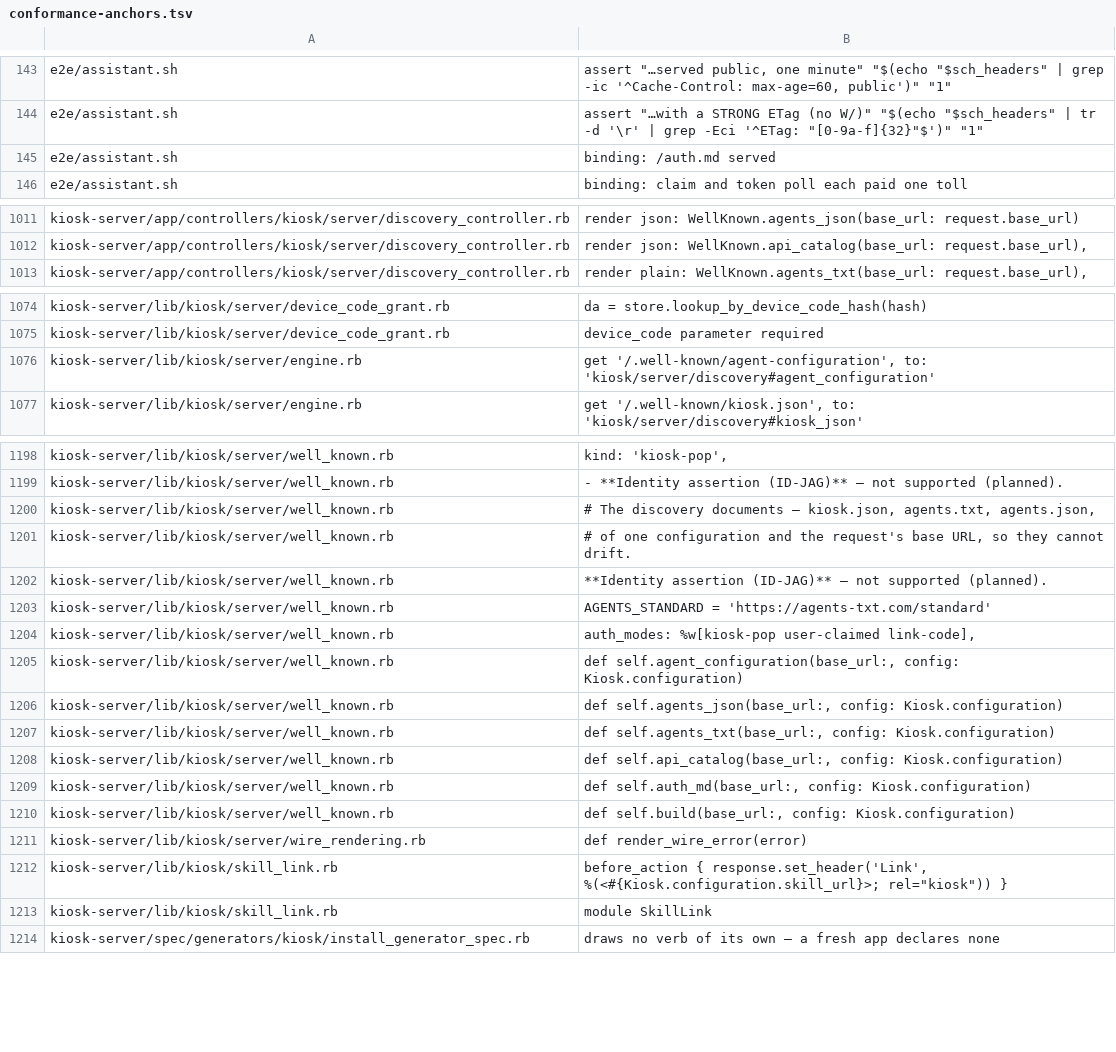
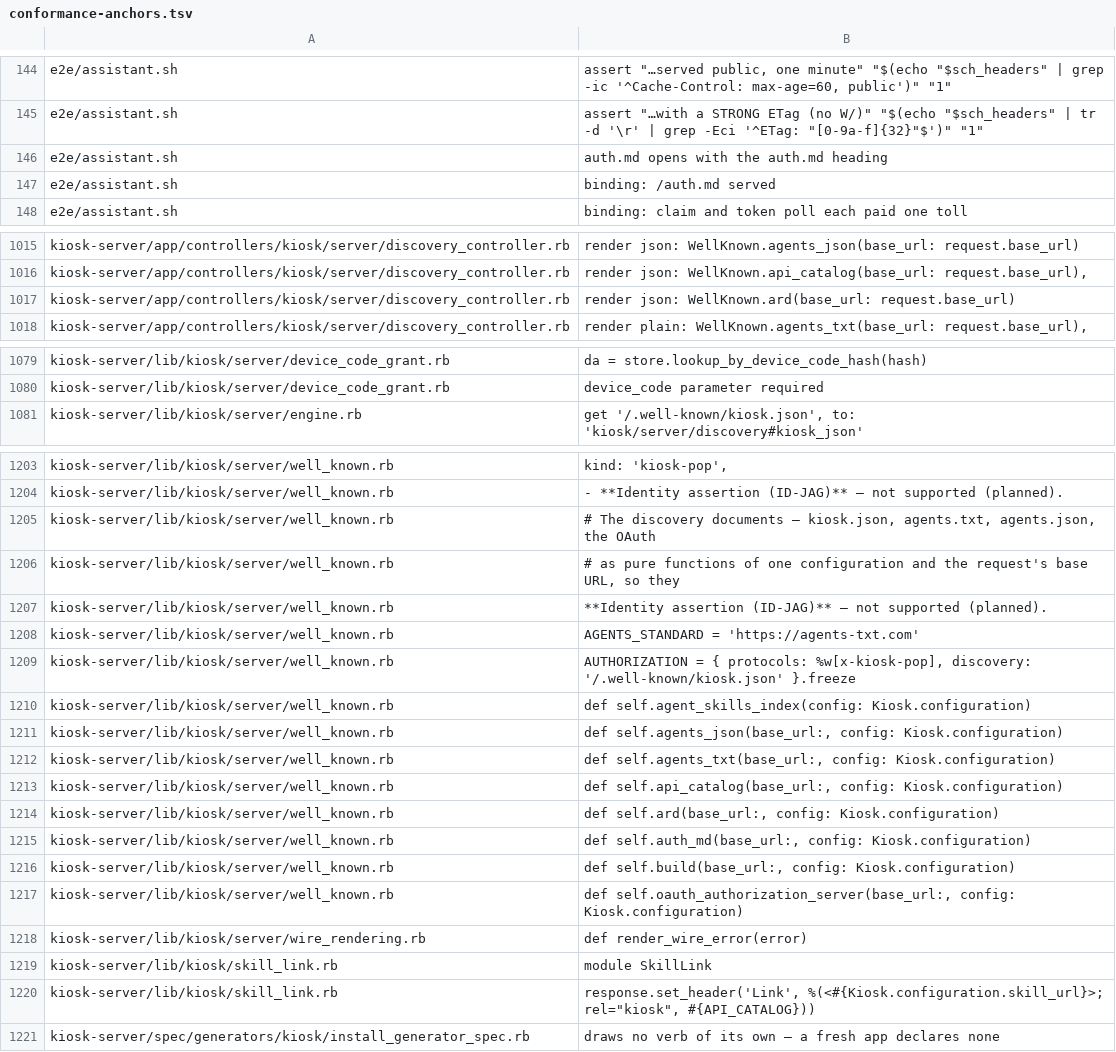
Before and after one commit to kiosk-hq/kiosk, a TSV file: spec/conformance-anchors.tsv, drawn as a sheet; only a part is shown, gaps mark what is left out; the diff covers the shown part only.

```diff
--- a/spec/conformance-anchors.tsv
+++ b/spec/conformance-anchors.tsv
@@ -144,2 +145,3 @@ e2e/assistant.sh	assert "…served public, one minute"     "$(echo "$sch_headers
 e2e/assistant.sh	assert "…with a STRONG ETag (no W/)"    "$(echo "$sch_headers" | tr -d '\r' | grep -Eci '^ETag: "[0-9a-f]{32}"$')" "1"
+e2e/assistant.sh	auth.md opens with the auth.md heading
 e2e/assistant.sh	binding: /auth.md served
@@ -1012,2 +1016,3 @@ kiosk-server/app/controllers/kiosk/server/discovery_controller.rb	render json: W
 kiosk-server/app/controllers/kiosk/server/discovery_controller.rb	render json: WellKnown.api_catalog(base_url: request.base_url),
+kiosk-server/app/controllers/kiosk/server/discovery_controller.rb	render json: WellKnown.ard(base_url: request.base_url)
 kiosk-server/app/controllers/kiosk/server/discovery_controller.rb	render plain: WellKnown.agents_txt(base_url: request.base_url),
@@ -1075,3 +1080,2 @@ kiosk-server/lib/kiosk/server/device_code_grant.rb	da = store.lookup_by_device_c
 kiosk-server/lib/kiosk/server/device_code_grant.rb	device_code parameter required
-kiosk-server/lib/kiosk/server/engine.rb	          get '/.well-known/agent-configuration', to: 'kiosk/server/discovery#agent_configuration'
 kiosk-server/lib/kiosk/server/engine.rb	          get '/.well-known/kiosk.json',          to: 'kiosk/server/discovery#kiosk_json'
@@ -1199,8 +1204,8 @@ kiosk-server/lib/kiosk/server/well_known.rb	            kind: 'kiosk-pop',
 kiosk-server/lib/kiosk/server/well_known.rb	          - **Identity assertion (ID-JAG)** — not supported (planned).
-kiosk-server/lib/kiosk/server/well_known.rb	# The discovery documents — kiosk.json, agents.txt, agents.json,
-kiosk-server/lib/kiosk/server/well_known.rb	# of one configuration and the request's base URL, so they cannot drift.
+kiosk-server/lib/kiosk/server/well_known.rb	# The discovery documents — kiosk.json, agents.txt, agents.json, the OAuth
+kiosk-server/lib/kiosk/server/well_known.rb	# as pure functions of one configuration and the request's base URL, so they
 kiosk-server/lib/kiosk/server/well_known.rb	**Identity assertion (ID-JAG)** — not supported (planned).
-kiosk-server/lib/kiosk/server/well_known.rb	AGENTS_STANDARD = 'https://agents-txt.com/standard'
-kiosk-server/lib/kiosk/server/well_known.rb	auth_modes: %w[kiosk-pop user-claimed link-code],
-kiosk-server/lib/kiosk/server/well_known.rb	def self.agent_configuration(base_url:, config: Kiosk.configuration)
+kiosk-server/lib/kiosk/server/well_known.rb	AGENTS_STANDARD = 'https://agents-txt.com'
+kiosk-server/lib/kiosk/server/well_known.rb	AUTHORIZATION = { protocols: %w[x-kiosk-pop], discovery: '/.well-known/kiosk.json' }.freeze
+kiosk-server/lib/kiosk/server/well_known.rb	def self.agent_skills_index(config: Kiosk.configuration)
 kiosk-server/lib/kiosk/server/well_known.rb	def self.agents_json(base_url:, config: Kiosk.configuration)
@@ -1208,7 +1213,9 @@ kiosk-server/lib/kiosk/server/well_known.rb	def self.agents_txt(base_url:, confi
 kiosk-server/lib/kiosk/server/well_known.rb	def self.api_catalog(base_url:, config: Kiosk.configuration)
+kiosk-server/lib/kiosk/server/well_known.rb	def self.ard(base_url:, config: Kiosk.configuration)
 kiosk-server/lib/kiosk/server/well_known.rb	def self.auth_md(base_url:, config: Kiosk.configuration)
 kiosk-server/lib/kiosk/server/well_known.rb	def self.build(base_url:, config: Kiosk.configuration)
+kiosk-server/lib/kiosk/server/well_known.rb	def self.oauth_authorization_server(base_url:, config: Kiosk.configuration)
 kiosk-server/lib/kiosk/server/wire_rendering.rb	def render_wire_error(error)
-kiosk-server/lib/kiosk/skill_link.rb	before_action { response.set_header('Link', %(<#{Kiosk.configuration.skill_url}>; rel="kiosk")) }
 kiosk-server/lib/kiosk/skill_link.rb	module SkillLink
+kiosk-server/lib/kiosk/skill_link.rb	response.set_header('Link', %(<#{Kiosk.configuration.skill_url}>; rel="kiosk", #{API_CATALOG}))
 kiosk-server/spec/generators/kiosk/install_generator_spec.rb	draws no verb of its own — a fresh app declares none
```
Also changed, not shown: 12 added rows, 12 removed rows and 13 edited cells elsewhere in this file.
